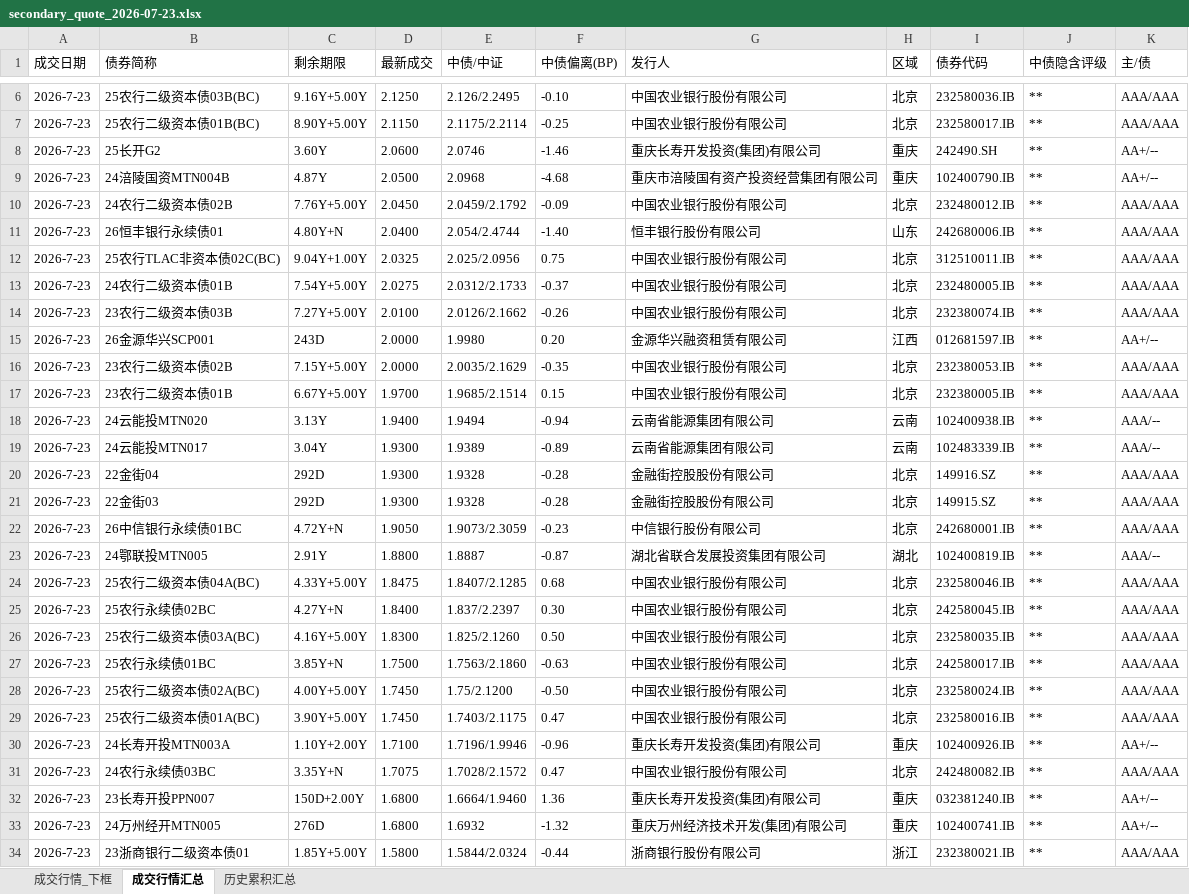
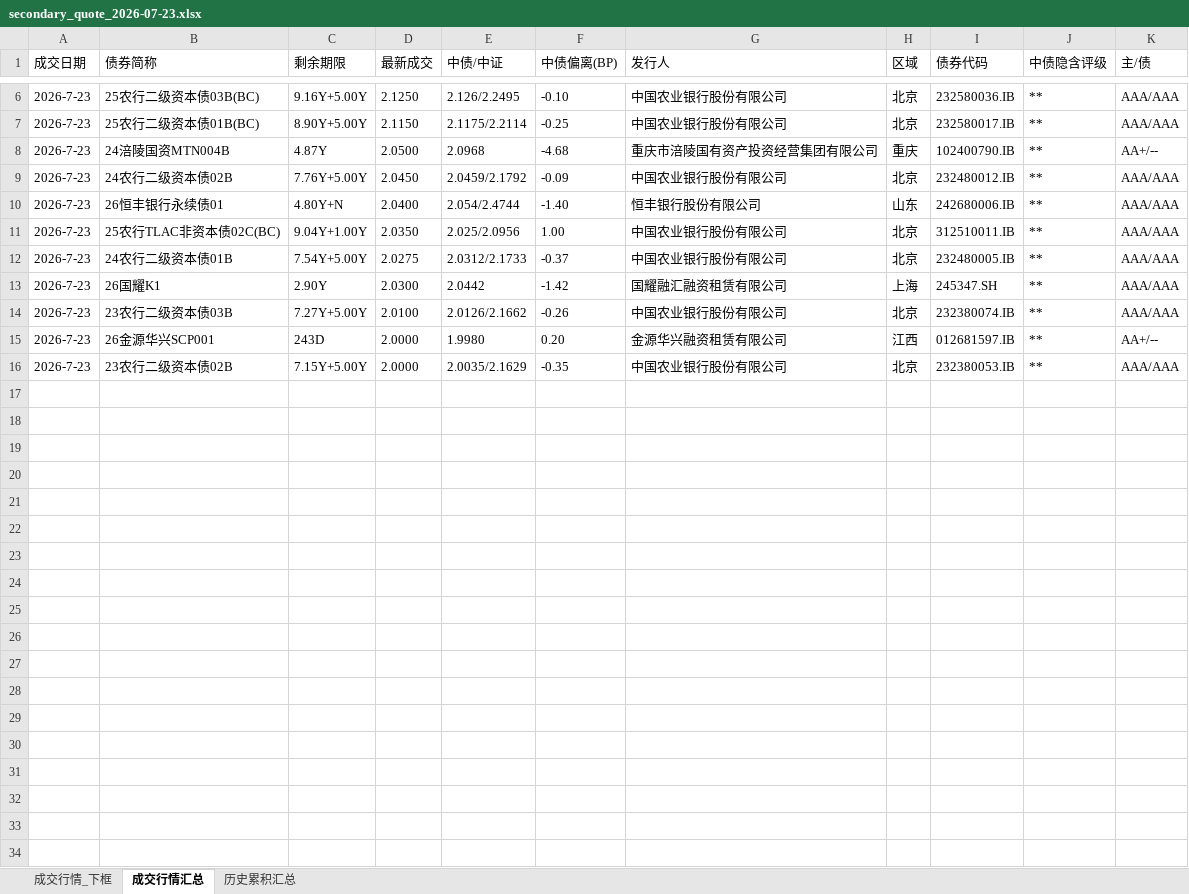
Before and after one commit to geomouse/innodealing-bond-export, an Excel workbook: data/secondary2/secondary_quote_2026-07-23.xlsx, sheet 成交行情汇总, drawn as a sheet; only a part is shown, gaps mark what is left out; values as stored, in another font and other column widths than the file's, no borders; removed rows and columns are numbered as before the commit, all else as after; the diff covers the shown part only; the diff names each change by its address in the sheet, - before the commit and + after, or states it on an @@ line.

```diff
--- a/data/secondary2/secondary_quote_2026-07-23.xlsx (sheet 成交行情汇总)
+++ b/data/secondary2/secondary_quote_2026-07-23.xlsx (sheet 成交行情汇总)
-row 8: 2026-7-23 | 25长开G2 | 3.60Y | 2.0600 | 2.0746 | -1.46 | 重庆长寿开发投资(集团)有限公司 | 重庆 | 242490.SH | ** | AA+/--
-D11 (最新成交): 2.0325
+D11 (最新成交): 2.0350
-F11 (中债偏离(BP)): 0.75
+F11 (中债偏离(BP)): 1.00
+row 13: 2026-7-23 | 26国耀K1 | 2.90Y | 2.0300 | 2.0442 | -1.42 | 国耀融汇融资租赁有限公司 | 上海 | 245347.SH | ** | AAA/AAA
-row 17: 2026-7-23 | 23农行二级资本债01B | 6.67Y+5.00Y | 1.9700 | 1.9685/2.1514 | 0.15 | 中国农业银行股份有限公司 | 北京 | 232380005.IB | ** | AAA/AAA
-row 18: 2026-7-23 | 24云能投MTN020 | 3.13Y | 1.9400 | 1.9494 | -0.94 | 云南省能源集团有限公司 | 云南 | 102400938.IB | ** | AAA/--
-row 19: 2026-7-23 | 24云能投MTN017 | 3.04Y | 1.9300 | 1.9389 | -0.89 | 云南省能源集团有限公司 | 云南 | 102483339.IB | ** | AAA/--
-row 20: 2026-7-23 | 22金街04 | 292D | 1.9300 | 1.9328 | -0.28 | 金融街控股股份有限公司 | 北京 | 149916.SZ | ** | AAA/AAA
-row 21: 2026-7-23 | 22金街03 | 292D | 1.9300 | 1.9328 | -0.28 | 金融街控股股份有限公司 | 北京 | 149915.SZ | ** | AAA/AAA
-row 22: 2026-7-23 | 26中信银行永续债01BC | 4.72Y+N | 1.9050 | 1.9073/2.3059 | -0.23 | 中信银行股份有限公司 | 北京 | 242680001.IB | ** | AAA/AAA
-row 23: 2026-7-23 | 24鄂联投MTN005 | 2.91Y | 1.8800 | 1.8887 | -0.87 | 湖北省联合发展投资集团有限公司 | 湖北 | 102400819.IB | ** | AAA/--
-row 24: 2026-7-23 | 25农行二级资本债04A(BC) | 4.33Y+5.00Y | 1.8475 | 1.8407/2.1285 | 0.68 | 中国农业银行股份有限公司 | 北京 | 232580046.IB | ** | AAA/AAA
-row 25: 2026-7-23 | 25农行永续债02BC | 4.27Y+N | 1.8400 | 1.837/2.2397 | 0.30 | 中国农业银行股份有限公司 | 北京 | 242580045.IB | ** | AAA/AAA
-row 26: 2026-7-23 | 25农行二级资本债03A(BC) | 4.16Y+5.00Y | 1.8300 | 1.825/2.1260 | 0.50 | 中国农业银行股份有限公司 | 北京 | 232580035.IB | ** | AAA/AAA
-row 27: 2026-7-23 | 25农行永续债01BC | 3.85Y+N | 1.7500 | 1.7563/2.1860 | -0.63 | 中国农业银行股份有限公司 | 北京 | 242580017.IB | ** | AAA/AAA
-row 28: 2026-7-23 | 25农行二级资本债02A(BC) | 4.00Y+5.00Y | 1.7450 | 1.75/2.1200 | -0.50 | 中国农业银行股份有限公司 | 北京 | 232580024.IB | ** | AAA/AAA
-row 29: 2026-7-23 | 25农行二级资本债01A(BC) | 3.90Y+5.00Y | 1.7450 | 1.7403/2.1175 | 0.47 | 中国农业银行股份有限公司 | 北京 | 232580016.IB | ** | AAA/AAA
-row 30: 2026-7-23 | 24长寿开投MTN003A | 1.10Y+2.00Y | 1.7100 | 1.7196/1.9946 | -0.96 | 重庆长寿开发投资(集团)有限公司 | 重庆 | 102400926.IB | ** | AA+/--
-row 31: 2026-7-23 | 24农行永续债03BC | 3.35Y+N | 1.7075 | 1.7028/2.1572 | 0.47 | 中国农业银行股份有限公司 | 北京 | 242480082.IB | ** | AAA/AAA
-row 32: 2026-7-23 | 23长寿开投PPN007 | 150D+2.00Y | 1.6800 | 1.6664/1.9460 | 1.36 | 重庆长寿开发投资(集团)有限公司 | 重庆 | 032381240.IB | ** | AA+/--
-row 33: 2026-7-23 | 24万州经开MTN005 | 276D | 1.6800 | 1.6932 | -1.32 | 重庆万州经济技术开发(集团)有限公司 | 重庆 | 102400741.IB | ** | AA+/--
-row 34: 2026-7-23 | 23浙商银行二级资本债01 | 1.85Y+5.00Y | 1.5800 | 1.5844/2.0324 | -0.44 | 浙商银行股份有限公司 | 浙江 | 232380021.IB | ** | AAA/AAA
```
Also changed, not shown: 31 removed rows elsewhere in this sheet, sheet 成交行情_下框, sheet 历史累积汇总, 1 other file.
